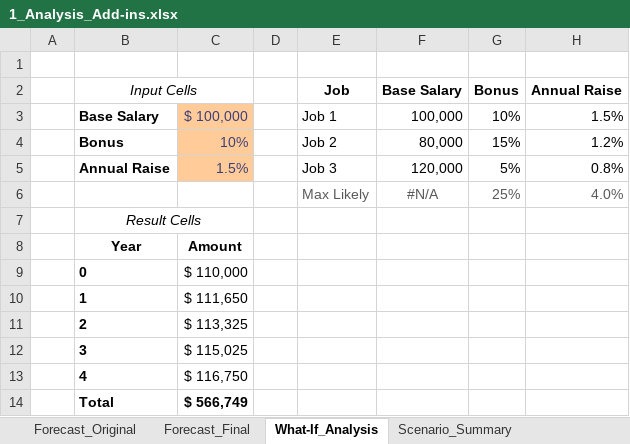
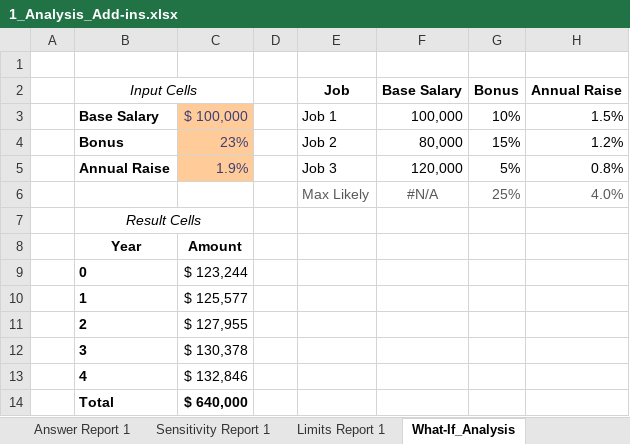
Before and after one commit to Alex-Srv/Excel-for-Data-Analytics---Full-Course, an Excel workbook: 6_Advanced_Data_Analysis/1_Analysis_Add-ins.xlsx, sheet What-If_Analysis, drawn as a sheet; values as stored, in another font and other column widths than the file's, no borders; the diff names each change by its address in the sheet, - before the commit and + after, or states it on an @@ line.

```diff
--- a/6_Advanced_Data_Analysis/1_Analysis_Add-ins.xlsx (sheet What-If_Analysis)
+++ b/6_Advanced_Data_Analysis/1_Analysis_Add-ins.xlsx (sheet What-If_Analysis)
@@ sheet tab hidden: Forecast_Final @@
@@ sheet tab hidden: Scenario_Summary @@
+sheet tab: Answer Report 1
+sheet tab: Sensitivity Report 1
+sheet tab: Limits Report 1
-C4: 10%
+C4: 23%
-C5: 1.5%
+C5: 1.9%
-C9: $ 110,000
+C9: $ 123,244
-C10: $ 111,650
+C10: $ 125,577
-C11: $ 113,325
+C11: $ 127,955
-C12: $ 115,025
+C12: $ 130,378
-C13: $ 116,750
+C13: $ 132,846
-C14: $ 566,749
+C14: $ 640,000
```
Also changed, not shown: other sheet tabs, charts or pictures.
